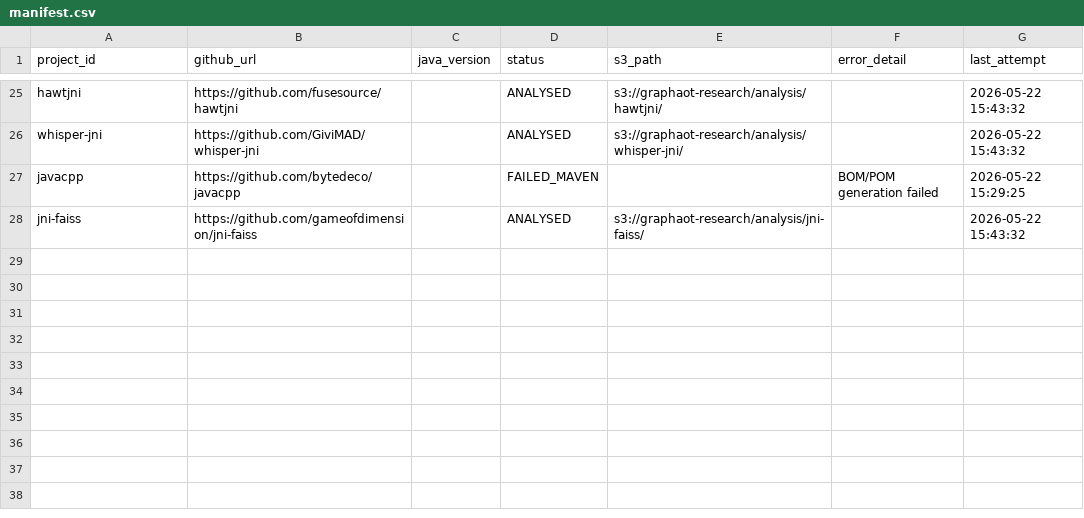
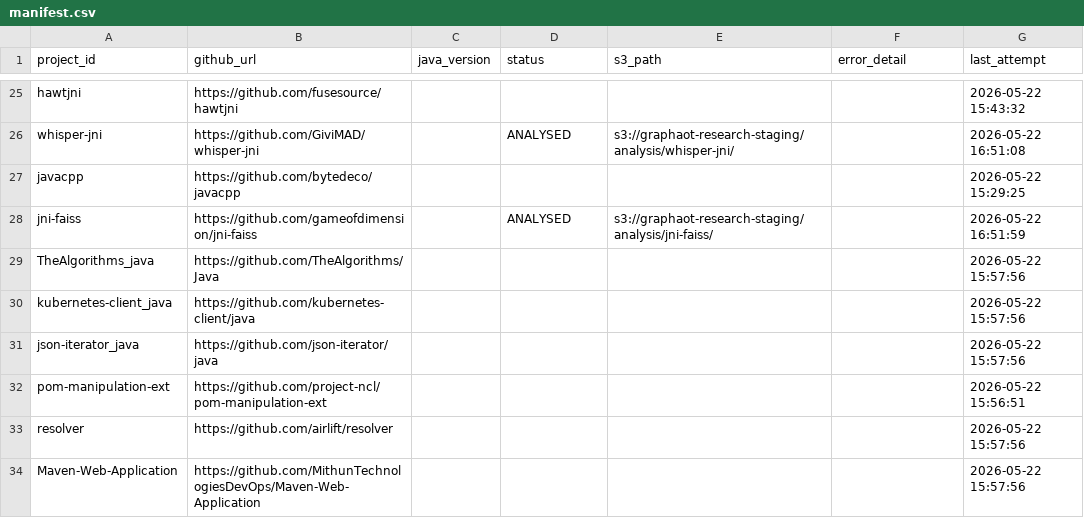
Before and after one commit to sergio-oliveira-br/GraphAOT, a CSV file: src/data/manifest.csv, drawn as a sheet; only a part is shown, gaps mark what is left out; the diff covers the shown part only; the diff names each change by its address in the sheet, - before the commit and + after, or states it on an @@ line.

```diff
--- a/src/data/manifest.csv
+++ b/src/data/manifest.csv
-D25 (status): ANALYSED
+D25 (status): (empty)
-E25 (s3_path): s3://graphaot-research/analysis/hawtjni/
+E25 (s3_path): (empty)
-E26 (s3_path): s3://graphaot-research/analysis/whisper-jni/
+E26 (s3_path): s3://graphaot-research-staging/analysis/whisper-jni/
-G26 (last_attempt): 2026-05-22 15:43:32
+G26 (last_attempt): 2026-05-22 16:51:08
-D27 (status): FAILED_MAVEN
+D27 (status): (empty)
-F27 (error_detail): BOM/POM generation failed
+F27 (error_detail): (empty)
-E28 (s3_path): s3://graphaot-research/analysis/jni-faiss/
+E28 (s3_path): s3://graphaot-research-staging/analysis/jni-faiss/
-G28 (last_attempt): 2026-05-22 15:43:32
+G28 (last_attempt): 2026-05-22 16:51:59
+row 29: TheAlgorithms_java | https://github.com/TheAlgorithms/Java |  |  |  |  | 2026-05-22 15:57:56
+row 30: kubernetes-client_java | https://github.com/kubernetes-client/java |  |  |  |  | 2026-05-22 15:57:56
+row 31: json-iterator_java | https://github.com/json-iterator/java |  |  |  |  | 2026-05-22 15:57:56
+row 32: pom-manipulation-ext | https://github.com/project-ncl/pom-manipulation-ext |  |  |  |  | 2026-05-22 15:56:51
+row 33: resolver | https://github.com/airlift/resolver |  |  |  |  | 2026-05-22 15:57:56
+row 34: Maven-Web-Application | https://github.com/MithunTechnologiesDevOps/Maven-Web-Application |  |  |  |  | 2026-05-22 15:57:56
```
Also changed, not shown: 47 edited cells elsewhere in this file, src/data/analysis_results.csv, 10 other files.
